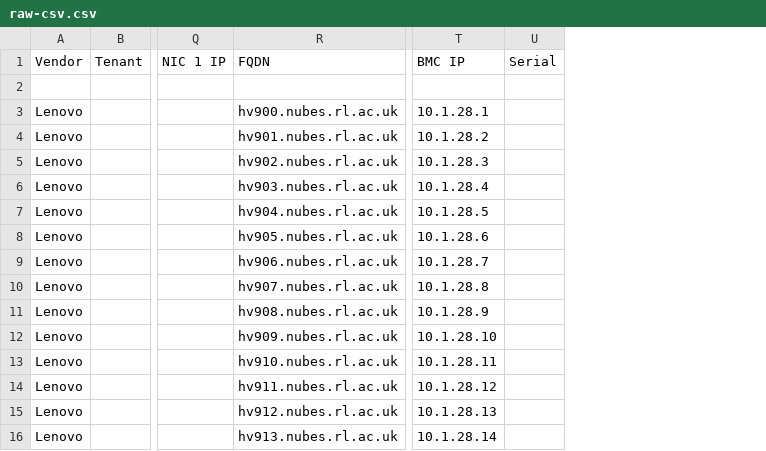
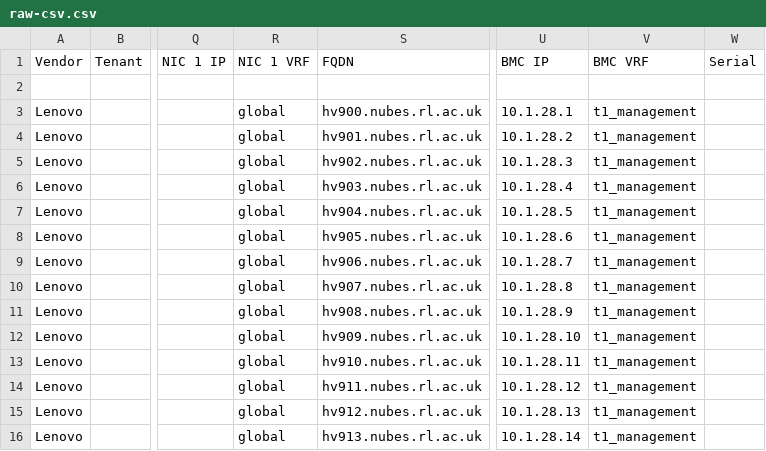
Before and after one commit to stfc/Netbox-utils, a CSV file: simple-bulk-import/raw-csv.csv, drawn as a sheet; only a part is shown, gaps mark what is left out; the diff names each change by its address in the sheet, - before the commit and + after, or states it on an @@ line.

```diff
--- a/simple-bulk-import/raw-csv.csv
+++ b/simple-bulk-import/raw-csv.csv
+column R (NIC 1 VRF), rows 3-16: all global
+column V (BMC VRF), rows 3-16: all t1_management
```
Also changed, not shown: 1 other file.
